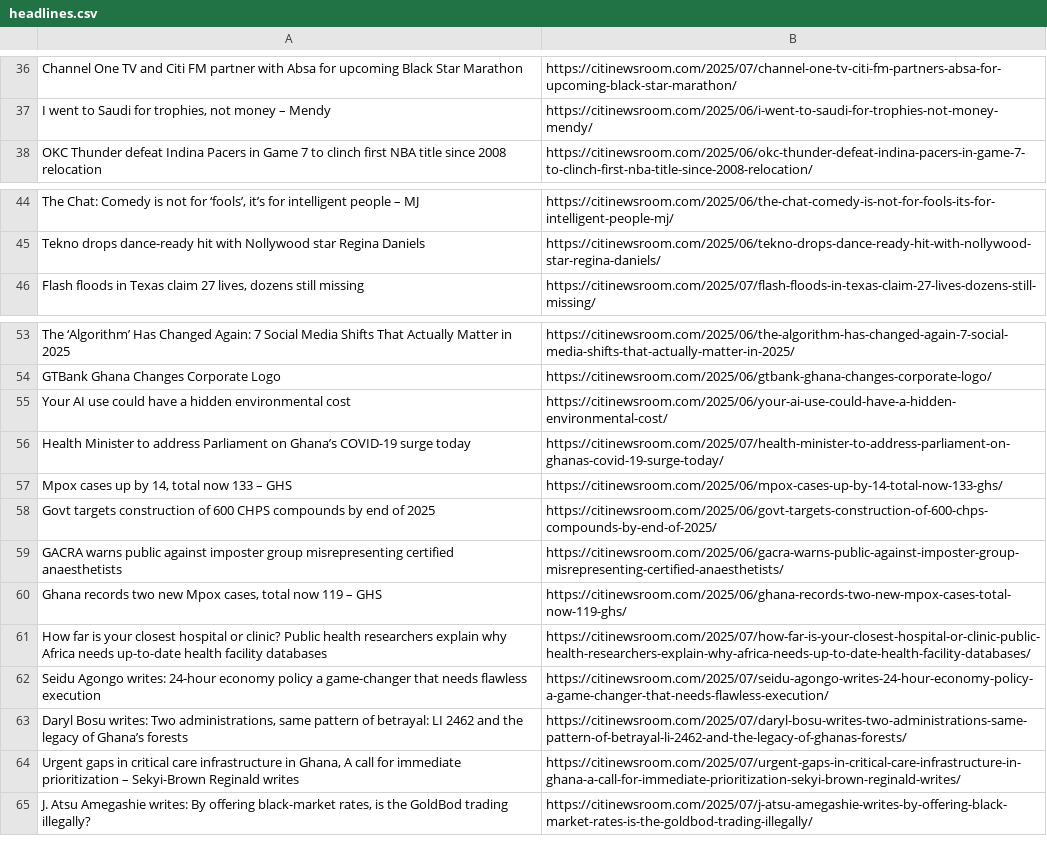
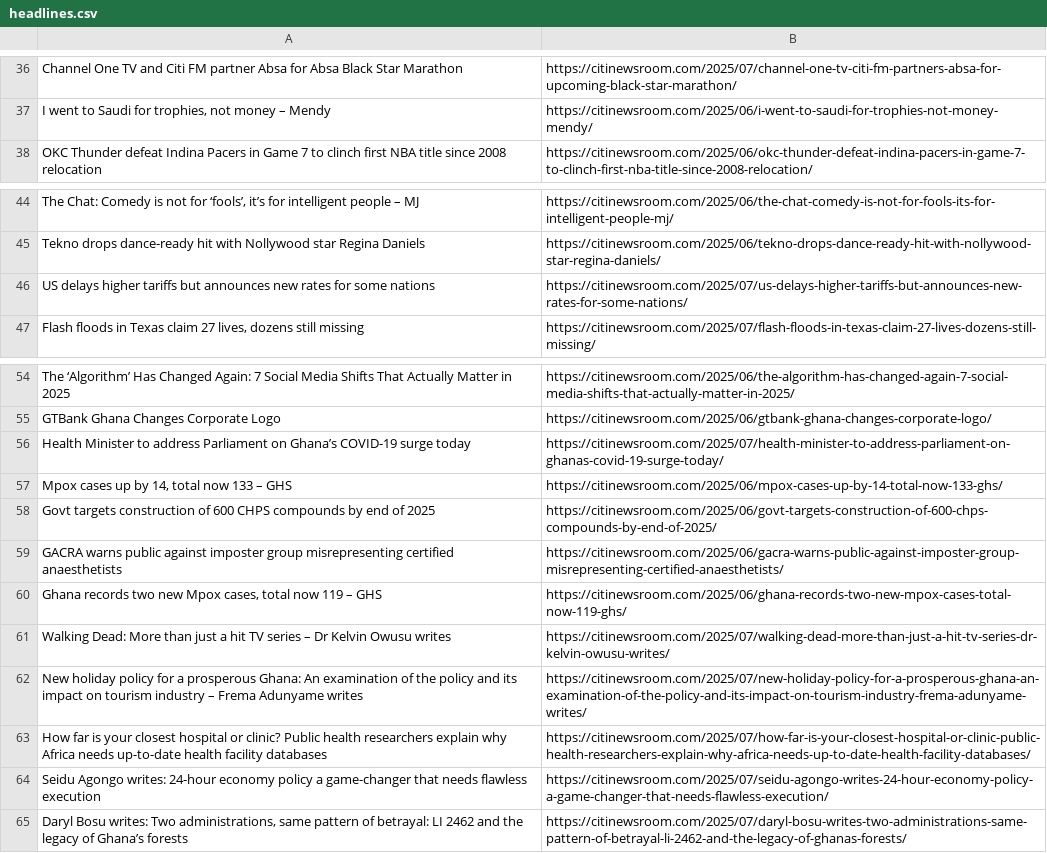
Before and after one commit to Annerquaye/citi-scraper, a CSV file: data/headlines.csv, drawn as a sheet; only a part is shown, gaps mark what is left out; removed rows and columns are numbered as before the commit, all else as after; the diff covers the shown part only; the diff names each change by its address in the sheet, - before the commit and + after, or states it on an @@ line.

```diff
--- a/data/headlines.csv
+++ b/data/headlines.csv
-A36: …FM partner with Absa for upcoming Black Star…
+A36: …FM partner Absa for Absa Black Star…
+row 46: US delays higher tariffs but announces new rates for some nations | https://citinewsroom.com/2025/07/us-delays-higher-tariffs-but-announces-new-rates-for-some-nations/
-row 55: Your AI use could have a hidden environmental cost | https://citinewsroom.com/2025/06/your-ai-use-could-have-a-hidden-environmental-cost/
+row 61: Walking Dead: More than just a hit TV series – Dr Kelvin Owusu writes | https://citinewsroom.com/2025/07/walking-dead-more-than-just-a-hit-tv-series-dr-kelvin-owusu-writes/
+row 62: New holiday policy for a prosperous Ghana: An examination of the policy and its impact on tourism industry – Frema Adunyame writes | https://citinewsroom.com/2025/07/new-holiday-policy-for-a-prosperous-ghana-an-examination-of-the-policy-and-its-impact-on-tourism-industry-frema-adunyame-writes/
-row 64: Urgent gaps in critical care infrastructure in Ghana, A call for immediate prioritization – Sekyi-Brown Reginald writes | https://citinewsroom.com/2025/07/urgent-gaps-in-critical-care-infrastructure-in-ghana-a-call-for-immediate-prioritization-sekyi-brown-reginald-writes/
-row 65: J. Atsu Amegashie writes: By offering black-market rates, is the GoldBod trading illegally? | https://citinewsroom.com/2025/07/j-atsu-amegashie-writes-by-offering-black-market-rates-is-the-goldbod-trading-illegally/
```
Also changed, not shown: 30 added rows and 30 removed rows elsewhere in this file.
